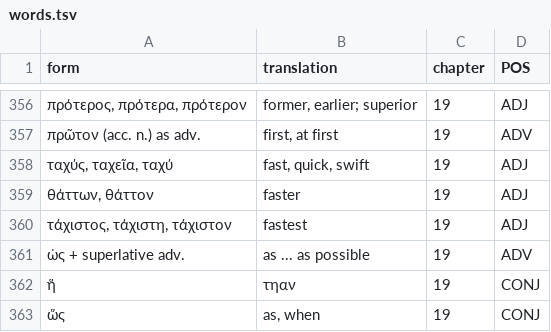
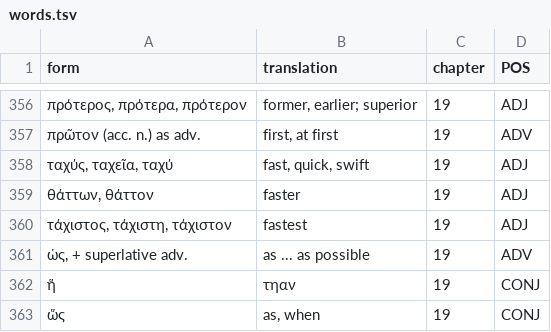
Before and after one commit to willf/shelmerdine-greek, a TSV file: data/words.tsv, drawn as a sheet; only a part is shown, gaps mark what is left out.

Commit message:
chapter 19

```diff
--- a/data/words.tsv
+++ b/data/words.tsv
@@ -360,3 +360,3 @@ form	translation	chapter	POS
 τάχιστος, τάχιστη, τάχιστον	fastest	19	ADJ
-ὡς + superlative adv.	as ... as possible	19	ADV
+ὡς, + superlative adv.	as ... as possible	19	ADV
 ἥ	τηαν	19	CONJ
```
Also changed, not shown: 1 other file.
